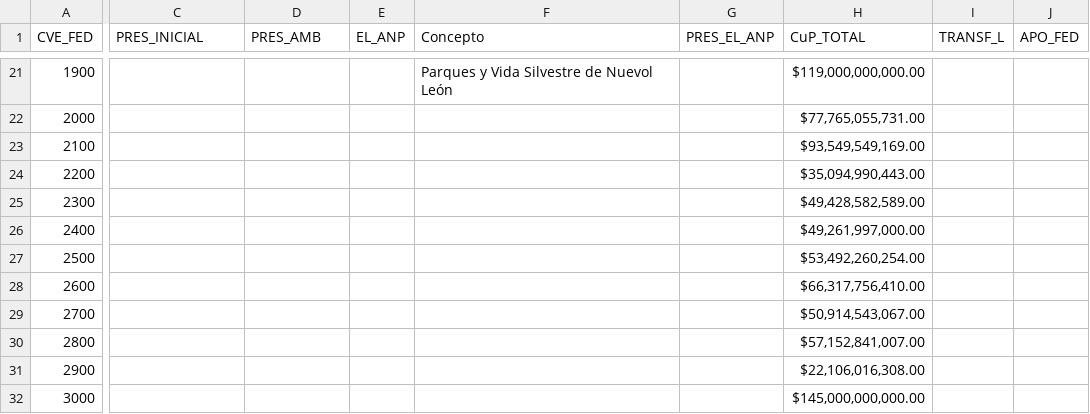
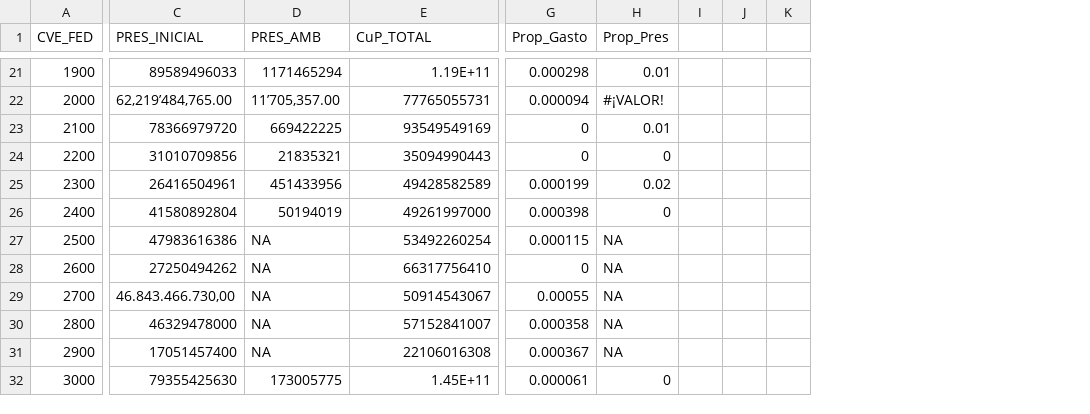
Before and after one commit to socapal/Gasto-publico-en-ANPs-2017, a CSV file: Bases de datos/Generadas/Gasto Público ANPs.csv, drawn as a sheet; only a part is shown, gaps mark what is left out; removed rows and columns are numbered as before the commit, all else as after; the diff covers the shown part only; the diff names each change by its address in the sheet, - before the commit and + after, or states it on an @@ line.

Commit message:
Processed most datasheets*, added methodological report and polished some scripts.
* Gasto Público needs further polishing.    * Nearest feture index missing.

```diff
--- a/Bases de datos/Generadas/Gasto Público ANPs.csv
+++ b/Bases de datos/Generadas/Gasto Público ANPs.csv
-column E (EL_ANP), empty
-column F (Concepto), row 21: Parques y Vida Silvestre de Nuevol León
-column G (PRES_EL_ANP), empty
-column I (TRANSF_L), empty
-column J (APO_FED), empty
+column G (Prop_Gasto), rows 21-32: 0.000298 | 0.000094 | 0 | 0 | 0.000199 | 0.000398 | 0.000115 | 0 | 0.00055 | 0.000358 | 0.000367 | 0.000061
+column H (Prop_Pres), rows 21-32: 0.01 | #¡VALOR! | 0.01 | 0 | 0.02 | 0 | NA | NA | NA | NA | NA | 0
+column I, empty
+column J, empty
+column K, empty
-C21 (PRES_INICIAL): (empty)
+C21 (PRES_INICIAL): 89589496033
-D21 (PRES_AMB): (empty)
+D21 (PRES_AMB): 1171465294
-E21 (CuP_TOTAL): $119,000,000,000.00
+E21 (CuP_TOTAL): 1.19E+11
-C22 (PRES_INICIAL): (empty)
+C22 (PRES_INICIAL): 62,219’484,765.00
-D22 (PRES_AMB): (empty)
+D22 (PRES_AMB): 11’705,357.00
-E22 (CuP_TOTAL): $77,765,055,731.00
+E22 (CuP_TOTAL): 77765055731
-C23 (PRES_INICIAL): (empty)
+C23 (PRES_INICIAL): 78366979720
-D23 (PRES_AMB): (empty)
+D23 (PRES_AMB): 669422225
-E23 (CuP_TOTAL): $93,549,549,169.00
+E23 (CuP_TOTAL): 93549549169
-C24 (PRES_INICIAL): (empty)
+C24 (PRES_INICIAL): 31010709856
-D24 (PRES_AMB): (empty)
+D24 (PRES_AMB): 21835321
-E24 (CuP_TOTAL): $35,094,990,443.00
+E24 (CuP_TOTAL): 35094990443
-C25 (PRES_INICIAL): (empty)
+C25 (PRES_INICIAL): 26416504961
-D25 (PRES_AMB): (empty)
+D25 (PRES_AMB): 451433956
-E25 (CuP_TOTAL): $49,428,582,589.00
+E25 (CuP_TOTAL): 49428582589
-C26 (PRES_INICIAL): (empty)
+C26 (PRES_INICIAL): 41580892804
-D26 (PRES_AMB): (empty)
+D26 (PRES_AMB): 50194019
-E26 (CuP_TOTAL): $49,261,997,000.00
+E26 (CuP_TOTAL): 49261997000
-C27 (PRES_INICIAL): (empty)
+C27 (PRES_INICIAL): 47983616386
-D27:D31 (PRES_AMB): (empty)
+D27:D31 (PRES_AMB): NA
-E27 (CuP_TOTAL): $53,492,260,254.00
+E27 (CuP_TOTAL): 53492260254
-C28 (PRES_INICIAL): (empty)
+C28 (PRES_INICIAL): 27250494262
-E28 (CuP_TOTAL): $66,317,756,410.00
+E28 (CuP_TOTAL): 66317756410
-C29 (PRES_INICIAL): (empty)
+C29 (PRES_INICIAL): 46.843.466.730,00
-E29 (CuP_TOTAL): $50,914,543,067.00
+E29 (CuP_TOTAL): 50914543067
-C30 (PRES_INICIAL): (empty)
+C30 (PRES_INICIAL): 46329478000
-E30 (CuP_TOTAL): $57,152,841,007.00
+E30 (CuP_TOTAL): 57152841007
-C31 (PRES_INICIAL): (empty)
+C31 (PRES_INICIAL): 17051457400
-E31 (CuP_TOTAL): $22,106,016,308.00
+E31 (CuP_TOTAL): 22106016308
-C32 (PRES_INICIAL): (empty)
+C32 (PRES_INICIAL): 79355425630
-D32 (PRES_AMB): (empty)
+D32 (PRES_AMB): 173005775
-E32 (CuP_TOTAL): $145,000,000,000.00
+E32 (CuP_TOTAL): 1.45E+11
```
Also changed, not shown: 5 removed columns and 57 edited cells elsewhere in this file, 26 other files.
